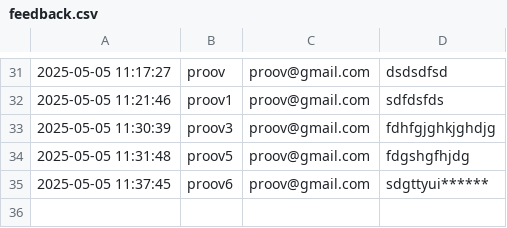
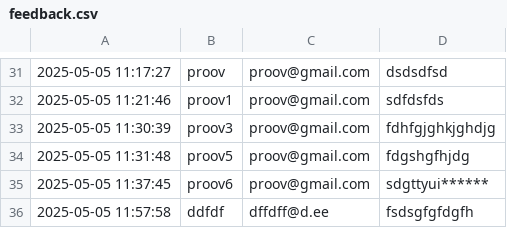
Before and after one commit to KiurVa/homework, a CSV file: feedback.csv, drawn as a sheet; only a part is shown, gaps mark what is left out; the diff names each change by its address in the sheet, - before the commit and + after, or states it on an @@ line.

```diff
--- a/feedback.csv
+++ b/feedback.csv
+row 36: 2025-05-05 11:57:58 | ddfdf | dffdff@d.ee | fsdsgfgfdgfh
```
Also changed, not shown: 5 other files.
